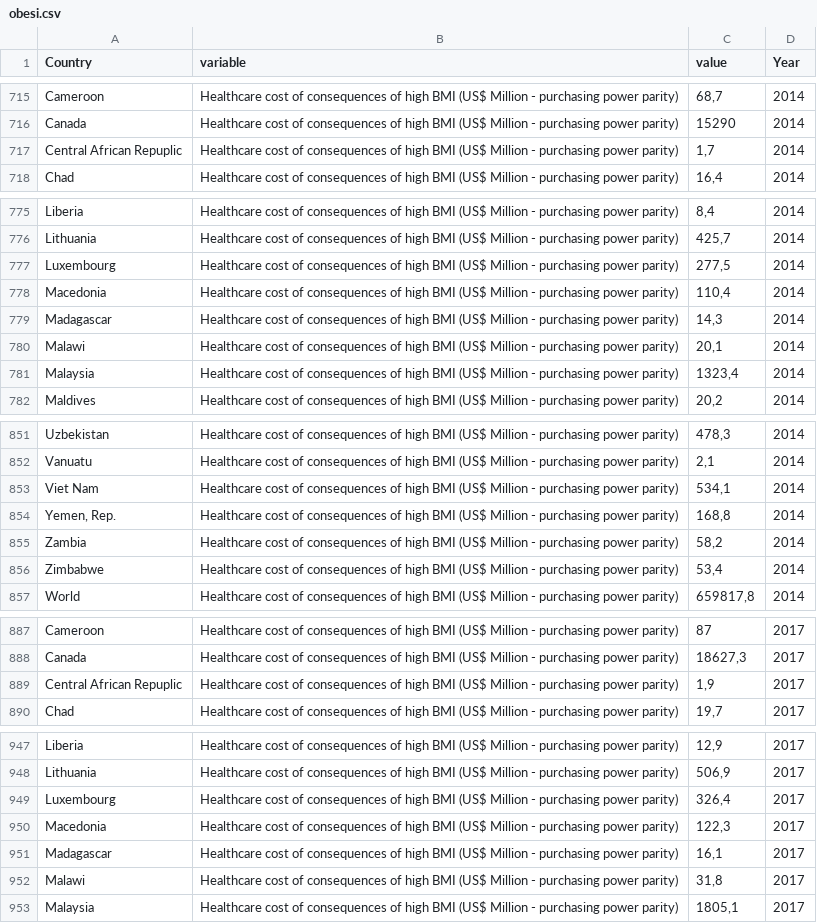
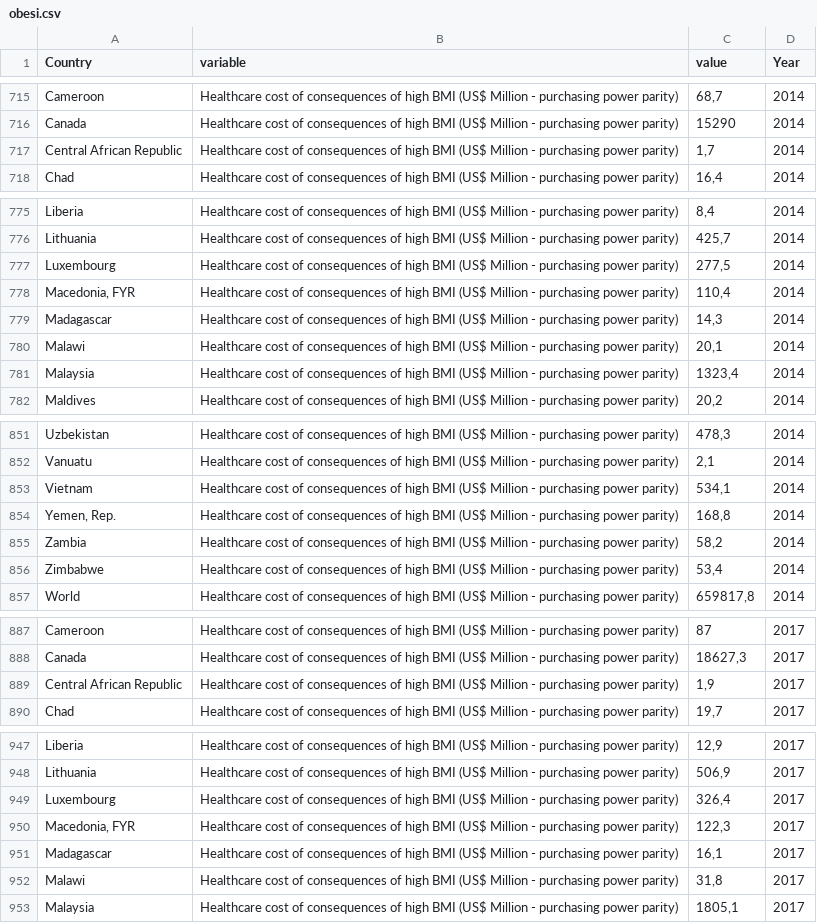
Before and after one commit to marcelotournier/obesity2017, a CSV file: obesi.csv, drawn as a sheet; only a part is shown, gaps mark what is left out; the diff covers the shown part only.

```diff
--- a/obesi.csv
+++ b/obesi.csv
@@ -716,3 +716,3 @@
 "Canada"	"Healthcare cost of consequences of high BMI (US$ Million - purchasing power parity)"	15290	"2014"
-"Central African Repuplic"	"Healthcare cost of consequences of high BMI (US$ Million - purchasing power parity)"	1,7	"2014"
+"Central African Republic"	"Healthcare cost of consequences of high BMI (US$ Million - purchasing power parity)"	1,7	"2014"
 "Chad"	"Healthcare cost of consequences of high BMI (US$ Million - purchasing power parity)"	16,4	"2014"
@@ -777,3 +777,3 @@
 "Luxembourg"	"Healthcare cost of consequences of high BMI (US$ Million - purchasing power parity)"	277,5	"2014"
-"Macedonia"	"Healthcare cost of consequences of high BMI (US$ Million - purchasing power parity)"	110,4	"2014"
+"Macedonia, FYR"	"Healthcare cost of consequences of high BMI (US$ Million - purchasing power parity)"	110,4	"2014"
 "Madagascar"	"Healthcare cost of consequences of high BMI (US$ Million - purchasing power parity)"	14,3	"2014"
@@ -852,3 +852,3 @@
 "Vanuatu"	"Healthcare cost of consequences of high BMI (US$ Million - purchasing power parity)"	2,1	"2014"
-"Viet Nam"	"Healthcare cost of consequences of high BMI (US$ Million - purchasing power parity)"	534,1	"2014"
+"Vietnam"	"Healthcare cost of consequences of high BMI (US$ Million - purchasing power parity)"	534,1	"2014"
 "Yemen, Rep."	"Healthcare cost of consequences of high BMI (US$ Million - purchasing power parity)"	168,8	"2014"
@@ -888,3 +888,3 @@
 "Canada"	"Healthcare cost of consequences of high BMI (US$ Million - purchasing power parity)"	18627,3	"2017"
-"Central African Repuplic"	"Healthcare cost of consequences of high BMI (US$ Million - purchasing power parity)"	1,9	"2017"
+"Central African Republic"	"Healthcare cost of consequences of high BMI (US$ Million - purchasing power parity)"	1,9	"2017"
 "Chad"	"Healthcare cost of consequences of high BMI (US$ Million - purchasing power parity)"	19,7	"2017"
@@ -949,3 +949,3 @@
 "Luxembourg"	"Healthcare cost of consequences of high BMI (US$ Million - purchasing power parity)"	326,4	"2017"
-"Macedonia"	"Healthcare cost of consequences of high BMI (US$ Million - purchasing power parity)"	122,3	"2017"
+"Macedonia, FYR"	"Healthcare cost of consequences of high BMI (US$ Million - purchasing power parity)"	122,3	"2017"
 "Madagascar"	"Healthcare cost of consequences of high BMI (US$ Million - purchasing power parity)"	16,1	"2017"
```
Also changed, not shown: 40 edited cells elsewhere in this file, 1 other file.
